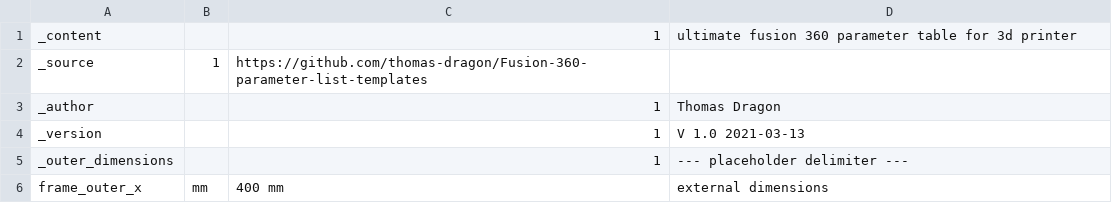
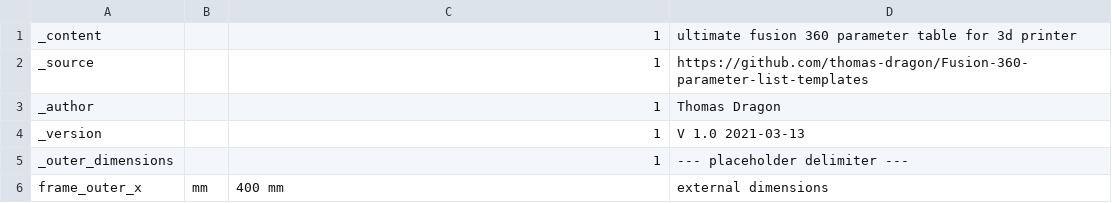
Before and after one commit to thomas-dragon/Fusion-360-parameter-list-templates, a CSV file: 3d printer/3d printer parameter list autodesk fusion 360.csv, drawn as a sheet; only a part is shown.

Commit message:
Update 3d printer parameter list autodesk fusion 360.csv

```diff
--- a/3d printer/3d printer parameter list autodesk fusion 360.csv
+++ b/3d printer/3d printer parameter list autodesk fusion 360.csv
@@ -1,3 +1,3 @@
 _content,					  ,	1	  ,		ultimate fusion 360 parameter table for 3d printer
-_source						  , 1	  ,     https://github.com/thomas-dragon/Fusion-360-parameter-list-templates
+_source,					  , 1	  ,     https://github.com/thomas-dragon/Fusion-360-parameter-list-templates
 _author,					  ,	1	  ,		Thomas Dragon
```
